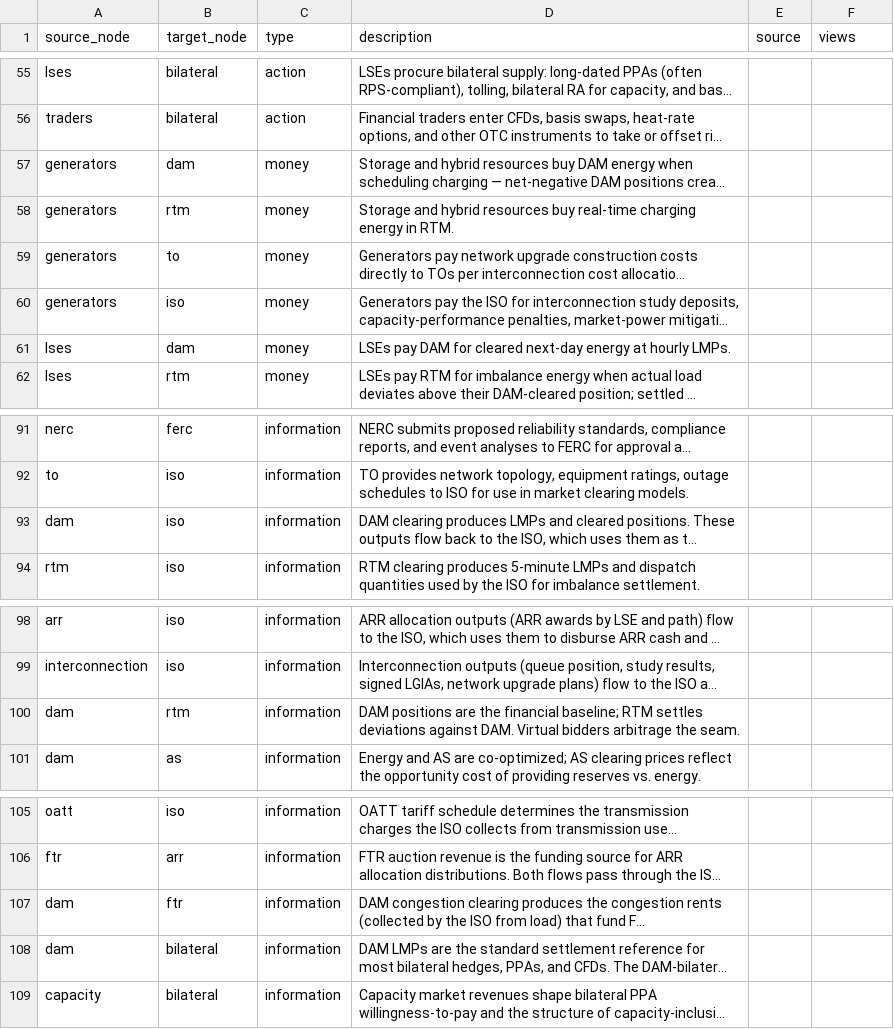
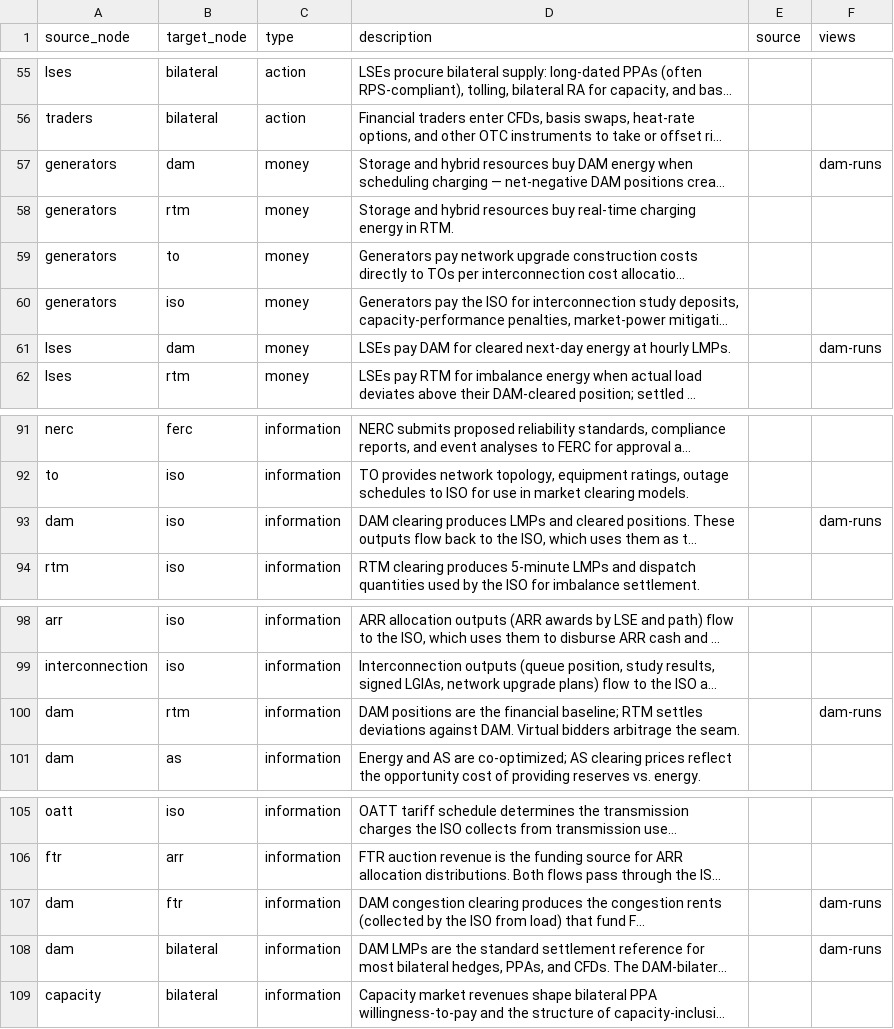
Before and after one commit to etrieschman/electricity-markets-graph, a CSV file: data/edges.csv, drawn as a sheet; only a part is shown, gaps mark what is left out; long unchanged cells end in …; the diff covers the shown part only; the diff names each change by its address in the sheet, - before the commit and + after, or states it on an @@ line.

Commit message:
Strict per-edge view tagging; default-collapsed narrative; show 0 counts
- Filter logic: if any edges are tagged with a view, ONLY those tagged
  edges appear in the view. Otherwise fall back to "both endpoints +
  type allowed" (so lse-pays and iso-clearing keep their current
  behavior unchanged). This fixes the dam-runs view, where `lses → iso`
  was being pulled in by endpoint-match despite carrying OATT/FTR-
  inadequacy content that has nothing to do with DAM.
- Tag 17 edges with dam-runs covering exactly the chains the narrative
  walks: bidding, clearing inputs/outputs, dispatch, settlement, FTR
  aggregate. View now: 7 nodes / 17 edges.
- View narrative defaults to collapsed on activation. Click the chevron
  to expand. Selection panel stays fully visible when the narrative is
  collapsed.
- Selection panel always shows Outgoing (N) and Incoming (N) headers
  even when N=0, instead of hiding the section entirely.

```diff
--- a/data/edges.csv
+++ b/data/edges.csv
-F57 (views): (empty)
+F57 (views): dam-runs
-F61 (views): (empty)
+F61 (views): dam-runs
-F93 (views): (empty)
+F93 (views): dam-runs
-F100 (views): (empty)
+F100 (views): dam-runs
-F107:F108 (views): (empty)
+F107:F108 (views): dam-runs
```
Also changed, not shown: 11 edited cells elsewhere in this file, 1 other file.
